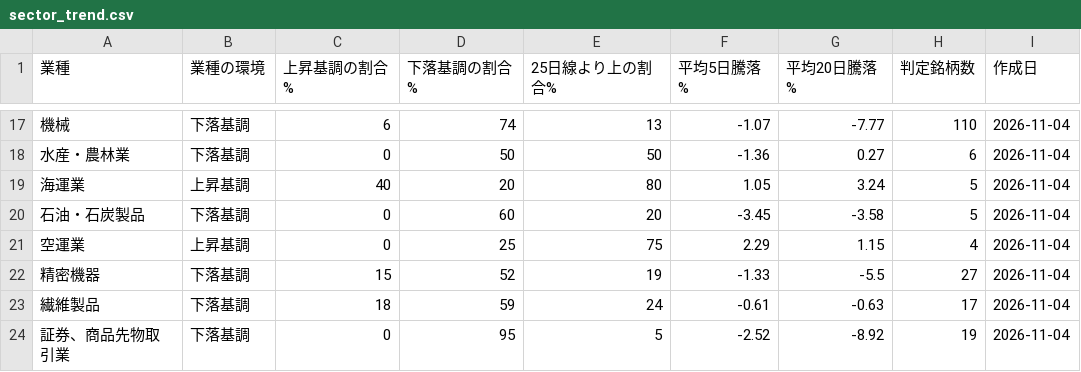
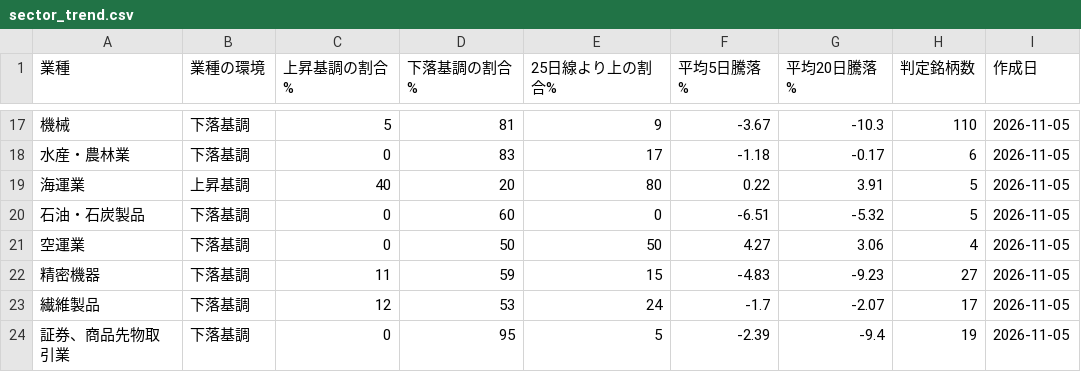
Before and after one commit to taisei4987/sector-scan, a CSV file: data/sector_trend.csv, drawn as a sheet; only a part is shown, gaps mark what is left out; the diff covers the shown part only.

```diff
--- a/data/sector_trend.csv
+++ b/data/sector_trend.csv
@@ -17,8 +17,8 @@
-機械,下落基調,6,74,13,-1.07,-7.77,110,2026-11-04
-水産・農林業,下落基調,0,50,50,-1.36,0.27,6,2026-11-04
-海運業,上昇基調,40,20,80,1.05,3.24,5,2026-11-04
-石油・石炭製品,下落基調,0,60,20,-3.45,-3.58,5,2026-11-04
-空運業,上昇基調,0,25,75,2.29,1.15,4,2026-11-04
-精密機器,下落基調,15,52,19,-1.33,-5.5,27,2026-11-04
-繊維製品,下落基調,18,59,24,-0.61,-0.63,17,2026-11-04
-証券、商品先物取引業,下落基調,0,95,5,-2.52,-8.92,19,2026-11-04
+機械,下落基調,5,81,9,-3.67,-10.3,110,2026-11-05
+水産・農林業,下落基調,0,83,17,-1.18,-0.17,6,2026-11-05
+海運業,上昇基調,40,20,80,0.22,3.91,5,2026-11-05
+石油・石炭製品,下落基調,0,60,0,-6.51,-5.32,5,2026-11-05
+空運業,下落基調,0,50,50,4.27,3.06,4,2026-11-05
+精密機器,下落基調,11,59,15,-4.83,-9.23,27,2026-11-05
+繊維製品,下落基調,12,53,24,-1.7,-2.07,17,2026-11-05
+証券、商品先物取引業,下落基調,0,95,5,-2.39,-9.4,19,2026-11-05
```
Also changed, not shown: 127 edited cells elsewhere in this file, data/top_turnover.csv, 3 other files.
